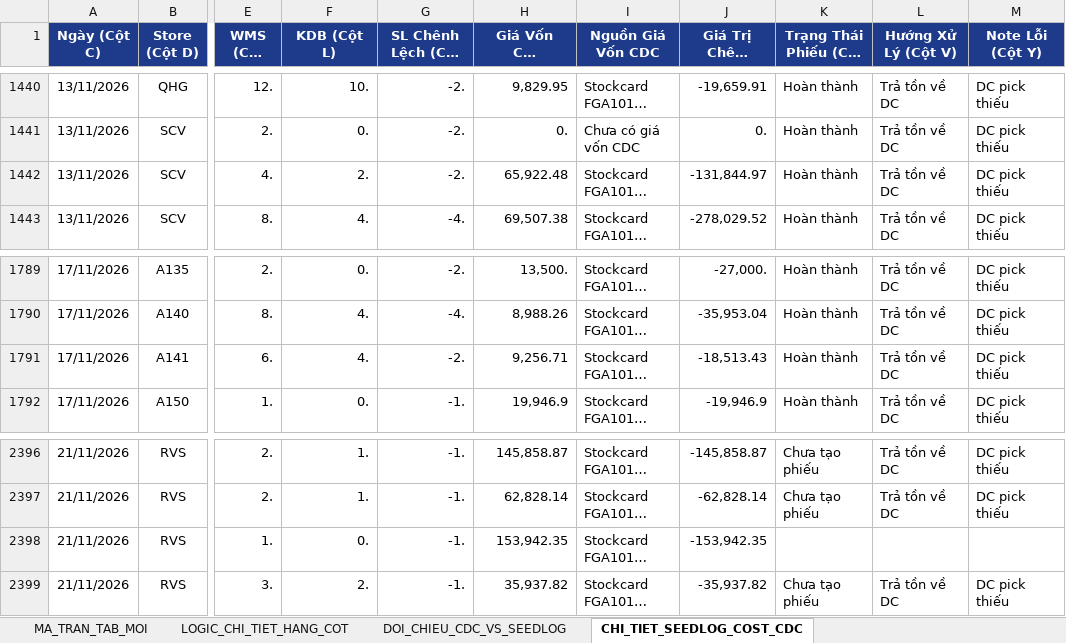
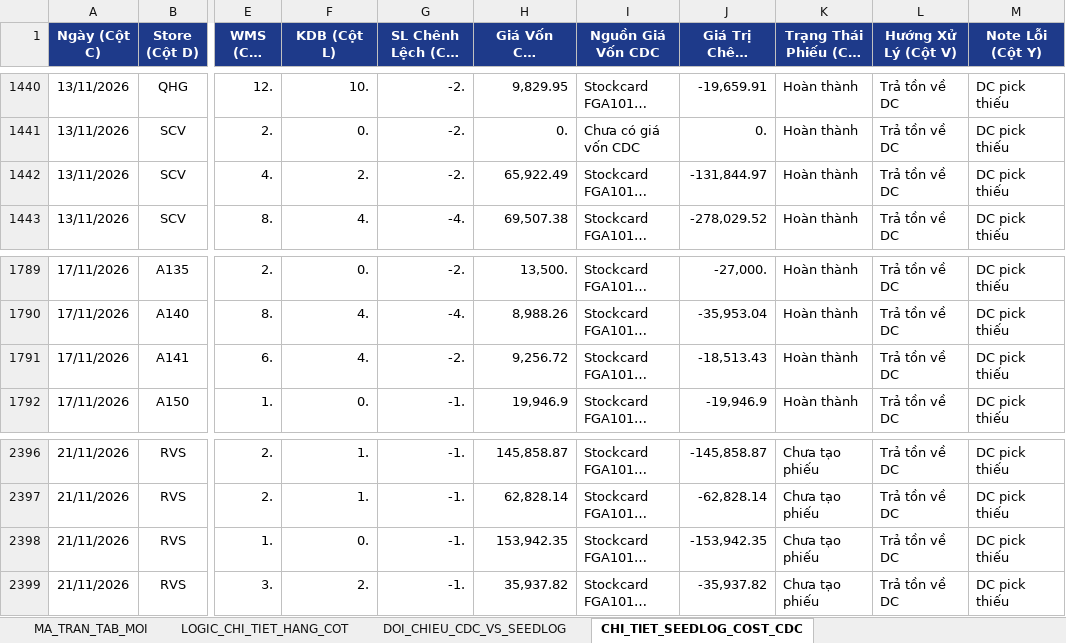
Before and after one commit to aresphamha/Doi_Soat_Dong_Mat, an Excel workbook: BAO_CAO_FMCG_TAB_MOI_VA_LOGIC.xlsx, sheet CHI_TIET_SEEDLOG_COST_CDC, drawn as a sheet; only a part is shown, gaps mark what is left out; long unchanged cells end in …; values as stored, in another font and other column widths than the file's, no borders; the diff names each change by its address in the sheet, - before the commit and + after, or states it on an @@ line.

```diff
--- a/BAO_CAO_FMCG_TAB_MOI_VA_LOGIC.xlsx (sheet CHI_TIET_SEEDLOG_COST_CDC)
+++ b/BAO_CAO_FMCG_TAB_MOI_VA_LOGIC.xlsx (sheet CHI_TIET_SEEDLOG_COST_CDC)
-H1442 (Giá Vốn CDC (Stockcard)): 65,922.48
+H1442 (Giá Vốn CDC (Stockcard)): 65,922.49
-H1791 (Giá Vốn CDC (Stockcard)): 9,256.71
+H1791 (Giá Vốn CDC (Stockcard)): 9,256.72
-K2398 (Trạng Thái Phiếu (Cột U)): (empty)
+K2398 (Trạng Thái Phiếu (Cột U)): Chưa tạo phiếu
-L2398 (Hướng Xử Lý (Cột V)): (empty)
+L2398 (Hướng Xử Lý (Cột V)): Trả tồn về DC
-M2398 (Note Lỗi (Cột Y)): (empty)
+M2398 (Note Lỗi (Cột Y)): DC pick thiếu
```
Also changed, not shown: sheet MA_TRAN_TAB_MOI, sheet DOI_CHIEU_CDC_VS_SEEDLOG, 7 other files.
